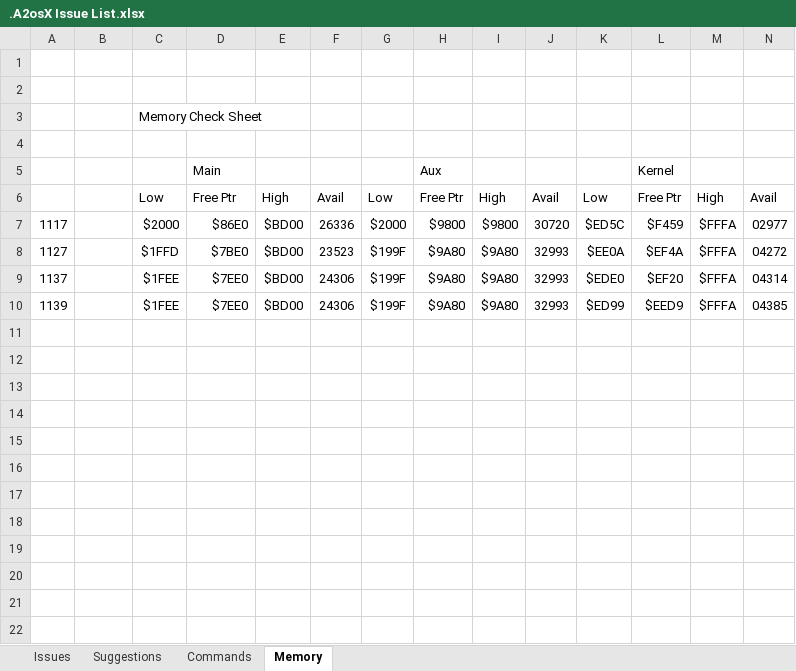
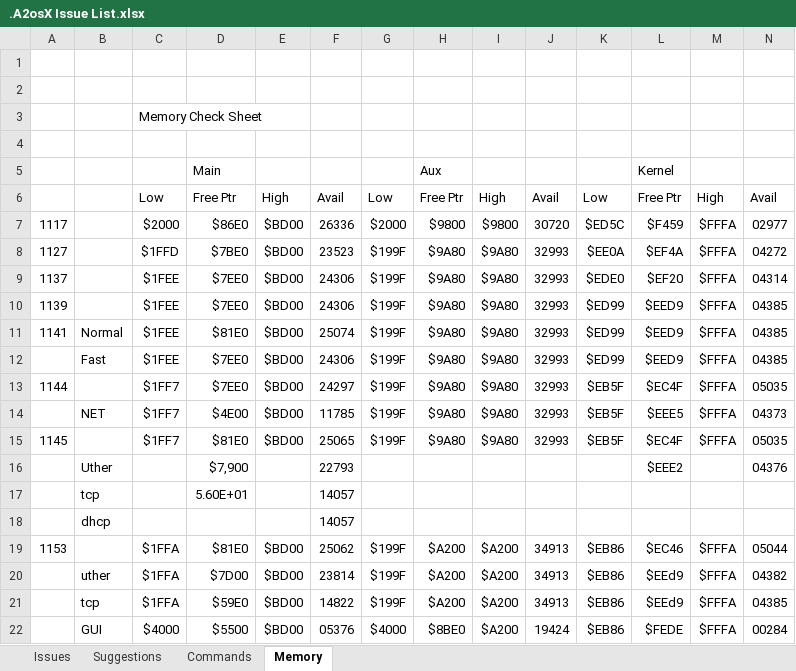
Before and after one commit to A2osX/A2osX, an Excel workbook: .A2osX Issue List.xlsx, sheet Memory, drawn as a sheet; values as stored, in another font and other column widths than the file's, no borders; the diff names each change by its address in the sheet, - before the commit and + after, or states it on an @@ line.

Commit message:
Updated with mem usages of latest build

```diff
--- a/.A2osX Issue List.xlsx (sheet Memory)
+++ b/.A2osX Issue List.xlsx (sheet Memory)
+row 11: 1141 | Normal | $1FEE | $81E0 | $BD00 | 25074 | $199F | $9A80 | $9A80 | 32993 | $ED99 | $EED9 | $FFFA | 04385
+row 12:  | Fast | $1FEE | $7EE0 | $BD00 | 24306 | $199F | $9A80 | $9A80 | 32993 | $ED99 | $EED9 | $FFFA | 04385
+row 13: 1144 |  | $1FF7 | $7EE0 | $BD00 | 24297 | $199F | $9A80 | $9A80 | 32993 | $EB5F | $EC4F | $FFFA | 05035
+row 14:  | NET | $1FF7 | $4E00 | $BD00 | 11785 | $199F | $9A80 | $9A80 | 32993 | $EB5F | $EEE5 | $FFFA | 04373
+row 15: 1145 |  | $1FF7 | $81E0 | $BD00 | 25065 | $199F | $9A80 | $9A80 | 32993 | $EB5F | $EC4F | $FFFA | 05035
+row 16:  | Uther |  | $7,900 |  | 22793 |  |  |  |  |  | $EEE2 |  | 04376
+row 17:  | tcp |  | 5.60E+01 |  | 14057
+row 18:  | dhcp |  |  |  | 14057
+row 19: 1153 |  | $1FFA | $81E0 | $BD00 | 25062 | $199F | $A200 | $A200 | 34913 | $EB86 | $EC46 | $FFFA | 05044
+row 20:  | uther | $1FFA | $7D00 | $BD00 | 23814 | $199F | $A200 | $A200 | 34913 | $EB86 | $EEd9 | $FFFA | 04382
+row 21:  | tcp | $1FFA | $59E0 | $BD00 | 14822 | $199F | $A200 | $A200 | 34913 | $EB86 | $EEd9 | $FFFA | 04385
+row 22:  | GUI | $4000 | $5500 | $BD00 | 05376 | $4000 | $8BE0 | $A200 | 19424 | $EB86 | $FEDE | $FFFA | 00284
```
